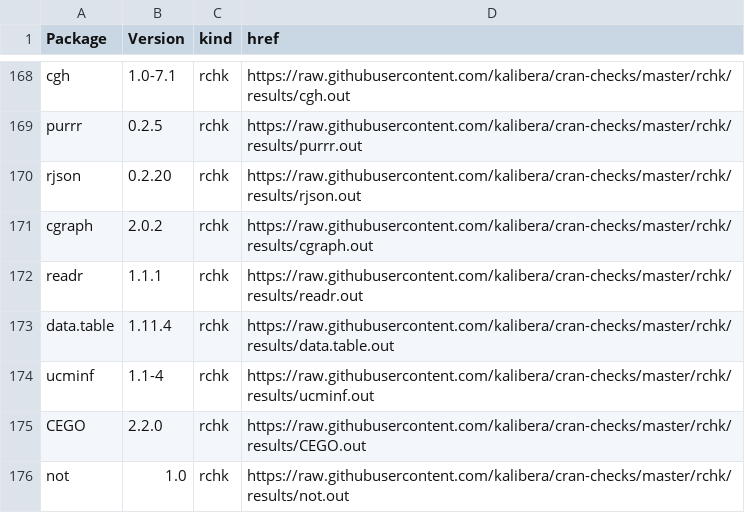
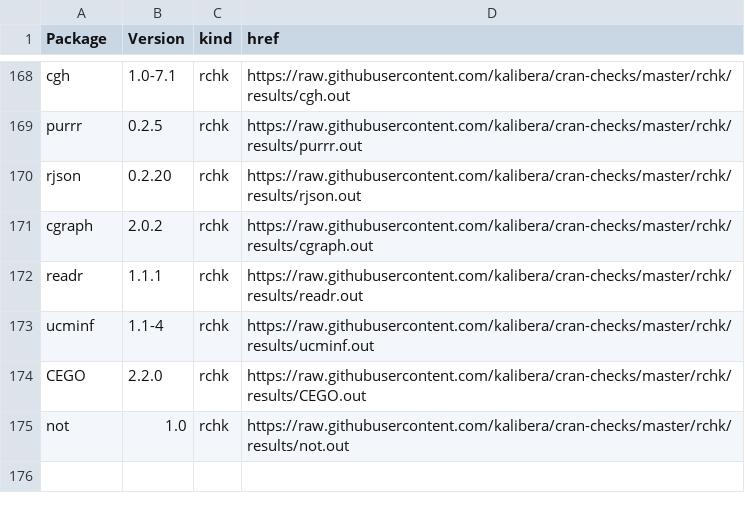
Before and after one commit to kalibera/cran-checks, a CSV file: rchk/rchk.csv, drawn as a sheet; only a part is shown, gaps mark what is left out.

Commit message:
Updated results.

```diff
--- a/rchk/rchk.csv
+++ b/rchk/rchk.csv
@@ -172,3 +172,2 @@ cgraph,2.0.2,rchk,https://raw.githubusercontent.com/kalibera/cran-checks/master/
 readr,1.1.1,rchk,https://raw.githubusercontent.com/kalibera/cran-checks/master/rchk/results/readr.out
-data.table,1.11.4,rchk,https://raw.githubusercontent.com/kalibera/cran-checks/master/rchk/results/data.table.out
 ucminf,1.1-4,rchk,https://raw.githubusercontent.com/kalibera/cran-checks/master/rchk/results/ucminf.out
```
Also changed, not shown: 1 other file.
